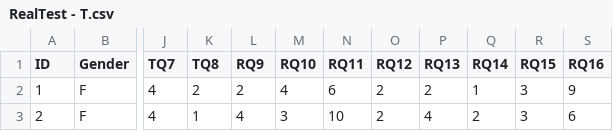
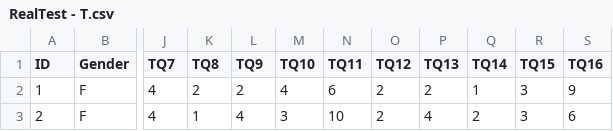
Before and after one commit to TonyBuoiToi/SI-B-Group4, a CSV file: RealTest - T.csv, drawn as a sheet; only a part is shown, gaps mark what is left out; the diff names each change by its address in the sheet, - before the commit and + after, or states it on an @@ line.

Commit message:
Update RealTest - T.csv

```diff
--- a/RealTest - T.csv
+++ b/RealTest - T.csv
-L1: RQ9
+L1: TQ9
-M1: RQ10
+M1: TQ10
-N1: RQ11
+N1: TQ11
-O1: RQ12
+O1: TQ12
-P1: RQ13
+P1: TQ13
-Q1: RQ14
+Q1: TQ14
-R1: RQ15
+R1: TQ15
-S1: RQ16
+S1: TQ16
```
